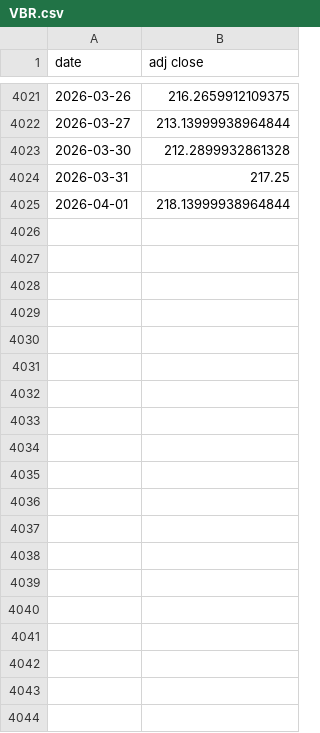
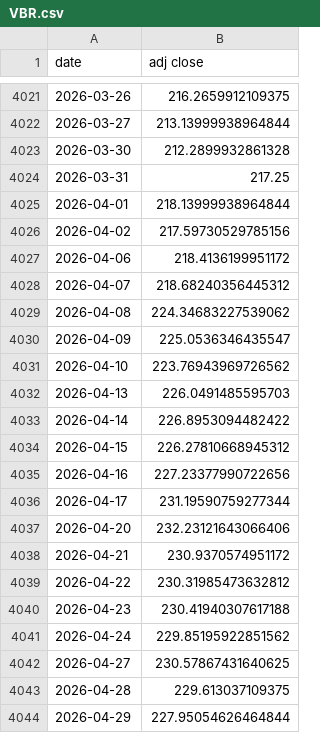
Before and after one commit to giacomomaggiore/leverage-ib-api, a CSV file: data/VBR.csv, drawn as a sheet; only a part is shown, gaps mark what is left out; the diff covers the shown part only; the diff names each change by its address in the sheet, - before the commit and + after, or states it on an @@ line.

```diff
--- a/data/VBR.csv
+++ b/data/VBR.csv
+row 4026: 2026-04-02 | 217.59730529785156
+row 4027: 2026-04-06 | 218.4136199951172
+row 4028: 2026-04-07 | 218.68240356445312
+row 4029: 2026-04-08 | 224.34683227539062
+row 4030: 2026-04-09 | 225.0536346435547
+row 4031: 2026-04-10 | 223.76943969726562
+row 4032: 2026-04-13 | 226.0491485595703
+row 4033: 2026-04-14 | 226.8953094482422
+row 4034: 2026-04-15 | 226.27810668945312
+row 4035: 2026-04-16 | 227.23377990722656
+row 4036: 2026-04-17 | 231.19590759277344
+row 4037: 2026-04-20 | 232.23121643066406
+row 4038: 2026-04-21 | 230.9370574951172
+row 4039: 2026-04-22 | 230.31985473632812
+row 4040: 2026-04-23 | 230.41940307617188
+row 4041: 2026-04-24 | 229.85195922851562
+row 4042: 2026-04-27 | 230.57867431640625
+row 4043: 2026-04-28 | 229.613037109375
+row 4044: 2026-04-29 | 227.95054626464844
```
Also changed, not shown: 45 added rows elsewhere in this file, data/AVUV.csv, data/GSG.csv, 16 other files.
